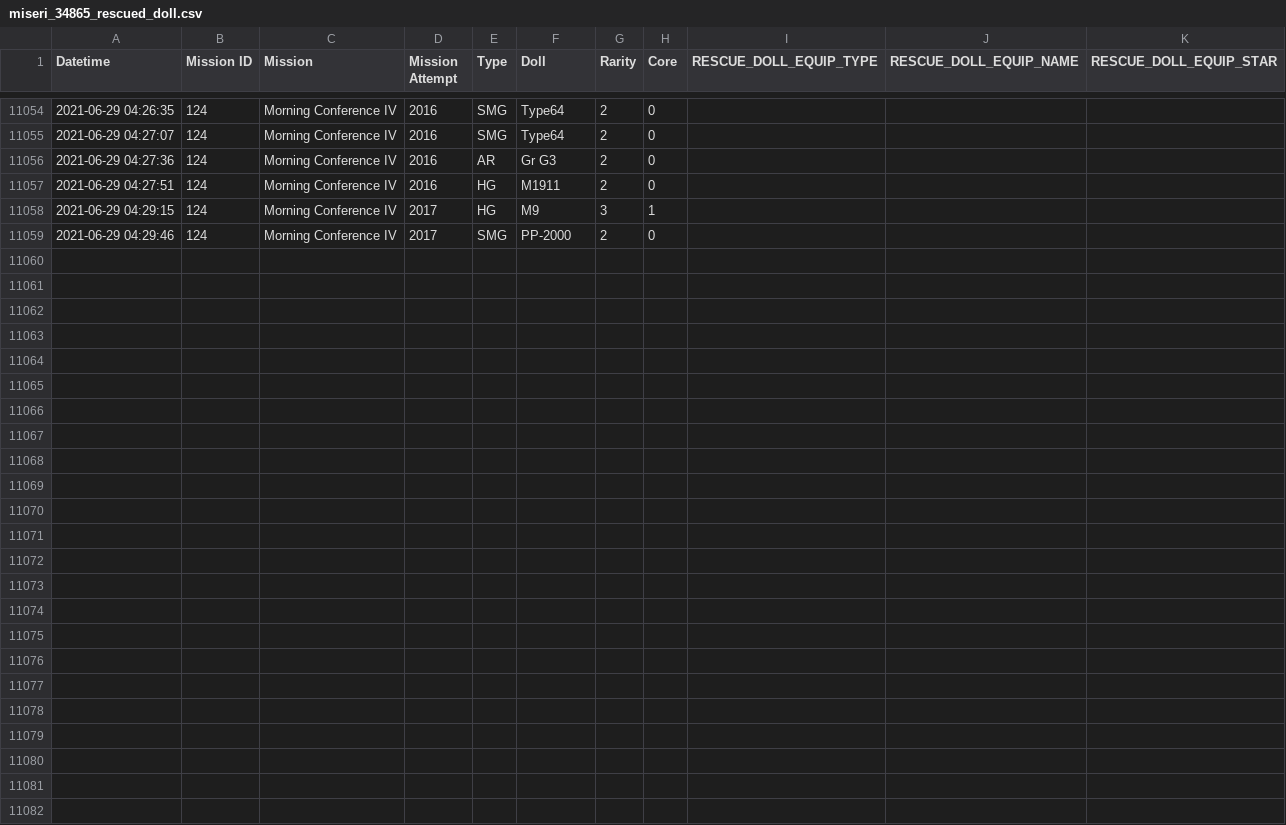
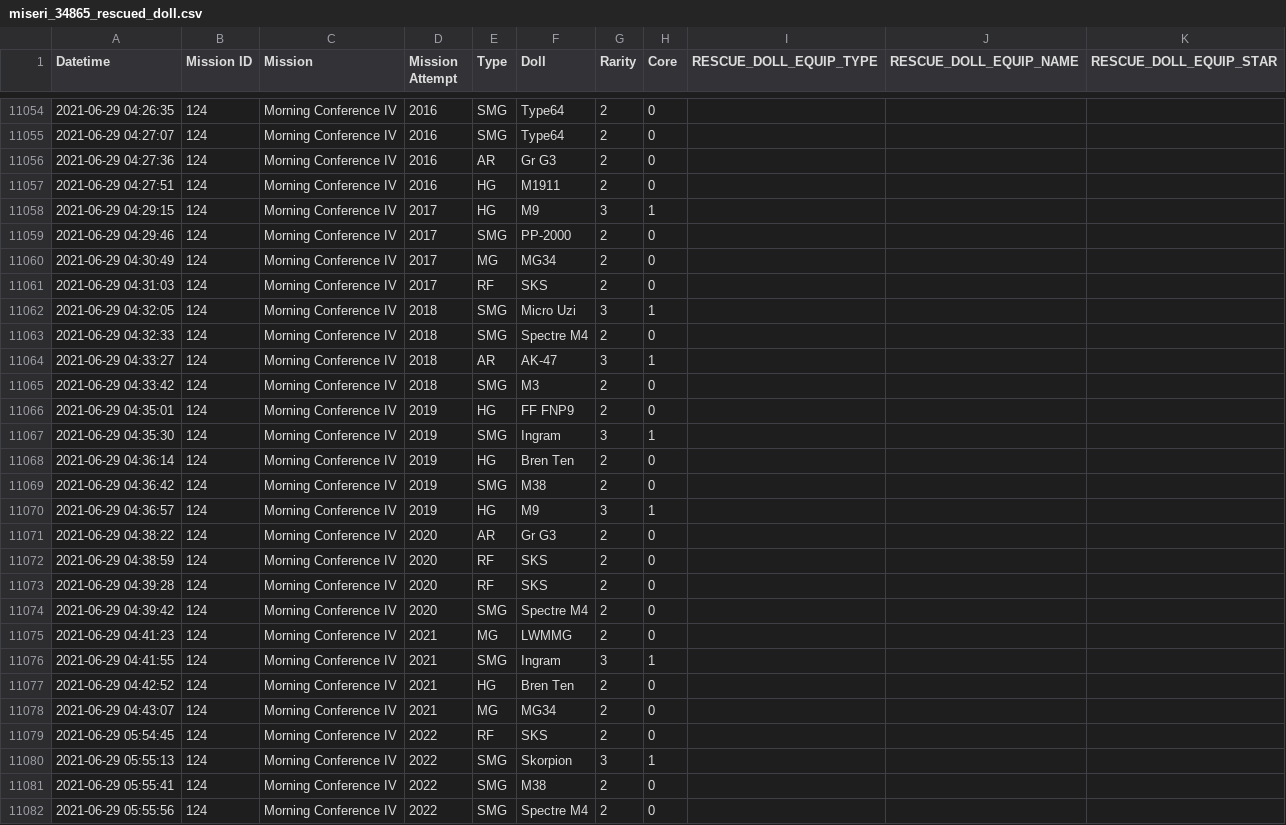
Before and after one commit to m1s3ri/90wish, a CSV file: miseri_34865_rescued_doll.csv, drawn as a sheet; only a part is shown, gaps mark what is left out.

```diff
--- a/miseri_34865_rescued_doll.csv
+++ b/miseri_34865_rescued_doll.csv
@@ -11059 +11059,24 @@
 2021-06-29 04:29:46,124,Morning Conference IV,2017,SMG,PP-2000,2,0,,,
+2021-06-29 04:30:49,124,Morning Conference IV,2017,MG,MG34,2,0,,,
+2021-06-29 04:31:03,124,Morning Conference IV,2017,RF,SKS,2,0,,,
+2021-06-29 04:32:05,124,Morning Conference IV,2018,SMG,Micro Uzi,3,1,,,
+2021-06-29 04:32:33,124,Morning Conference IV,2018,SMG,Spectre M4,2,0,,,
+2021-06-29 04:33:27,124,Morning Conference IV,2018,AR,AK-47,3,1,,,
+2021-06-29 04:33:42,124,Morning Conference IV,2018,SMG,M3,2,0,,,
+2021-06-29 04:35:01,124,Morning Conference IV,2019,HG,FF FNP9,2,0,,,
+2021-06-29 04:35:30,124,Morning Conference IV,2019,SMG,Ingram,3,1,,,
+2021-06-29 04:36:14,124,Morning Conference IV,2019,HG,Bren Ten,2,0,,,
+2021-06-29 04:36:42,124,Morning Conference IV,2019,SMG,M38,2,0,,,
+2021-06-29 04:36:57,124,Morning Conference IV,2019,HG,M9,3,1,,,
+2021-06-29 04:38:22,124,Morning Conference IV,2020,AR,Gr G3,2,0,,,
+2021-06-29 04:38:59,124,Morning Conference IV,2020,RF,SKS,2,0,,,
+2021-06-29 04:39:28,124,Morning Conference IV,2020,RF,SKS,2,0,,,
+2021-06-29 04:39:42,124,Morning Conference IV,2020,SMG,Spectre M4,2,0,,,
+2021-06-29 04:41:23,124,Morning Conference IV,2021,MG,LWMMG,2,0,,,
+2021-06-29 04:41:55,124,Morning Conference IV,2021,SMG,Ingram,3,1,,,
+2021-06-29 04:42:52,124,Morning Conference IV,2021,HG,Bren Ten,2,0,,,
+2021-06-29 04:43:07,124,Morning Conference IV,2021,MG,MG34,2,0,,,
+2021-06-29 05:54:45,124,Morning Conference IV,2022,RF,SKS,2,0,,,
+2021-06-29 05:55:13,124,Morning Conference IV,2022,SMG,Skorpion,3,1,,,
+2021-06-29 05:55:41,124,Morning Conference IV,2022,SMG,M38,2,0,,,
+2021-06-29 05:55:56,124,Morning Conference IV,2022,SMG,Spectre M4,2,0,,,
```
Also changed, not shown: miseri_34865_doll_info.csv, miseri_34865_equip_info.csv, 4 other files.
